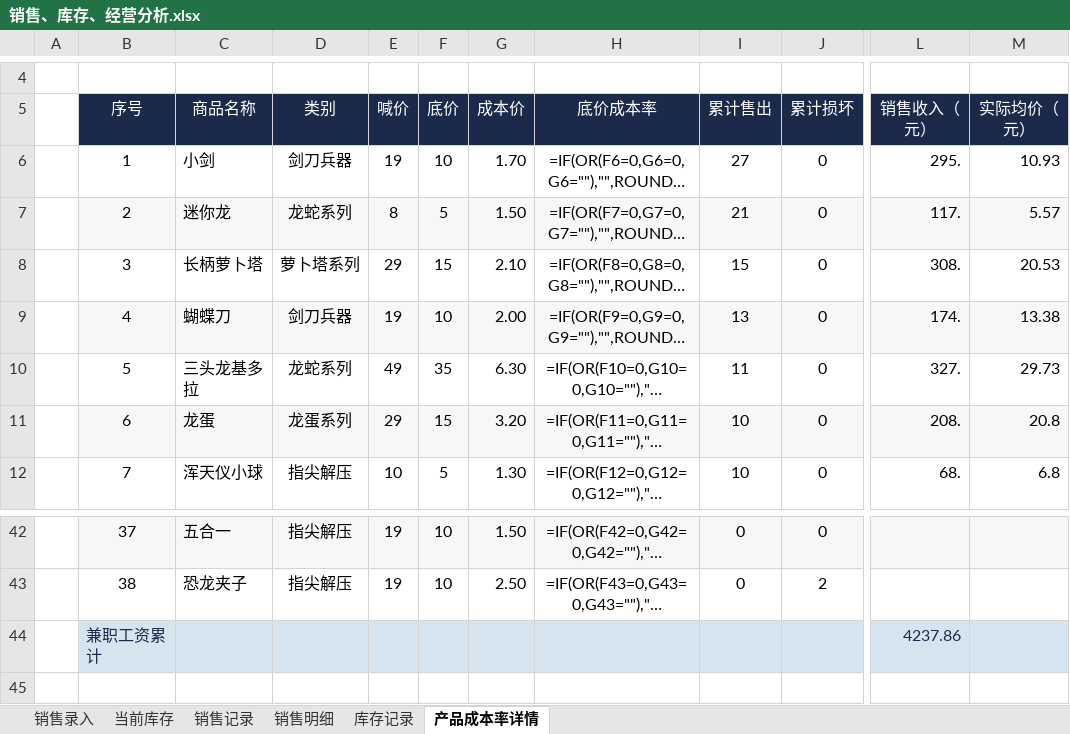
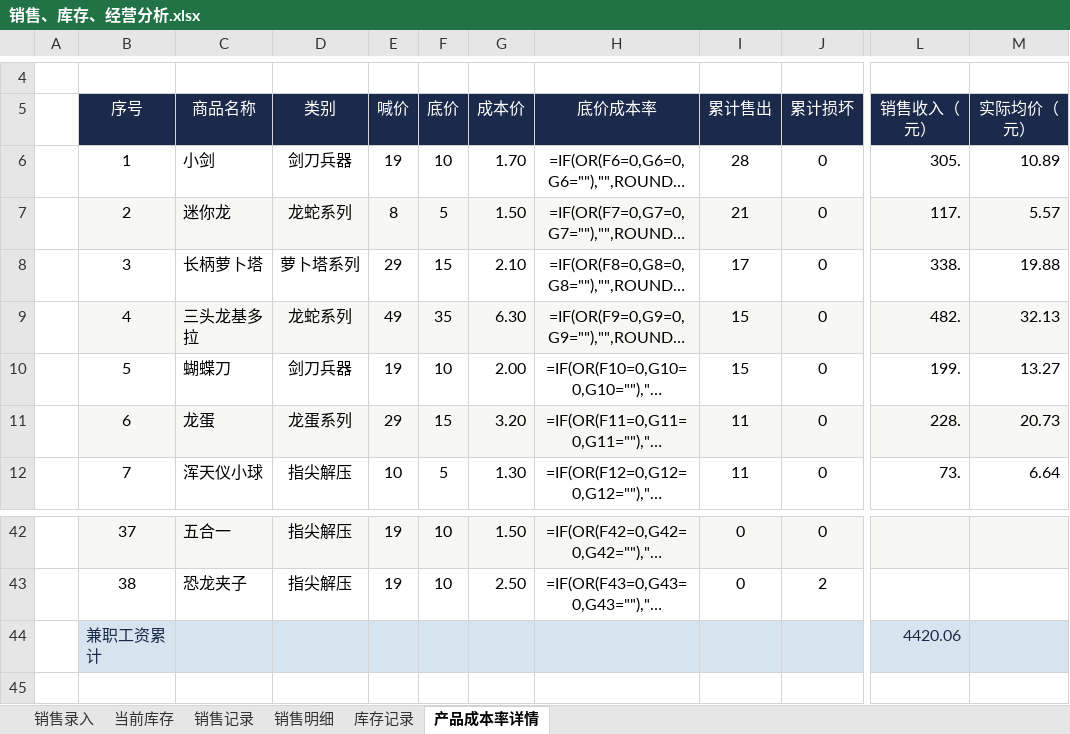
Before and after one commit to QingTian07/stall-data, an Excel workbook: 销售、库存、经营分析.xlsx, sheet 产品成本率详情, drawn as a sheet; only a part is shown, gaps mark what is left out; long unchanged cells end in …; values as stored, in another font and other column widths than the file's, no borders; formulas without a stored value are shown as written; the diff covers the shown part only; the diff names each change by its address in the sheet, - before the commit and + after, or states it on an @@ line.

Commit message:
录入 11月22日 17件/301.0元（小票文本）

```diff
--- a/销售、库存、经营分析.xlsx (sheet 产品成本率详情)
+++ b/销售、库存、经营分析.xlsx (sheet 产品成本率详情)
-I6 (累计售出): 27
+I6 (累计售出): 28
-L6 (销售收入（元）): 295.
+L6 (销售收入（元）): 305.
-M6 (实际均价（元）): 10.93
+M6 (实际均价（元）): 10.89
-I8 (累计售出): 15
+I8 (累计售出): 17
-L8 (销售收入（元）): 308.
+L8 (销售收入（元）): 338.
-M8 (实际均价（元）): 20.53
+M8 (实际均价（元）): 19.88
-C9 (商品名称): 蝴蝶刀
+C9 (商品名称): 三头龙基多拉
-D9 (类别): 剑刀兵器
+D9 (类别): 龙蛇系列
-E9 (喊价): 19
+E9 (喊价): 49
-F9 (底价): 10
+F9 (底价): 35
-G9 (成本价): 2.00
+G9 (成本价): 6.30
-I9 (累计售出): 13
+I9 (累计售出): 15
-L9 (销售收入（元）): 174.
+L9 (销售收入（元）): 482.
-M9 (实际均价（元）): 13.38
+M9 (实际均价（元）): 32.13
-C10 (商品名称): 三头龙基多拉
+C10 (商品名称): 蝴蝶刀
-D10 (类别): 龙蛇系列
+D10 (类别): 剑刀兵器
-E10 (喊价): 49
+E10 (喊价): 19
-F10 (底价): 35
+F10 (底价): 10
-G10 (成本价): 6.30
+G10 (成本价): 2.00
-I10 (累计售出): 11
+I10 (累计售出): 15
-L10 (销售收入（元）): 327.
+L10 (销售收入（元）): 199.
-M10 (实际均价（元）): 29.73
+M10 (实际均价（元）): 13.27
-I11:I12 (累计售出): 10
+I11:I12 (累计售出): 11
-L11 (销售收入（元）): 208.
+L11 (销售收入（元）): 228.
-M11 (实际均价（元）): 20.8
+M11 (实际均价（元）): 20.73
-L12 (销售收入（元）): 68.
+L12 (销售收入（元）): 73.
-M12 (实际均价（元）): 6.8
+M12 (实际均价（元）): 6.64
-L44 (销售收入（元）): 4237.86
+L44 (销售收入（元）): 4420.06
```
Also changed, not shown: 103 edited cells elsewhere in this sheet, sheet 销售明细, sheet 销售记录, sheet 当前库存.
